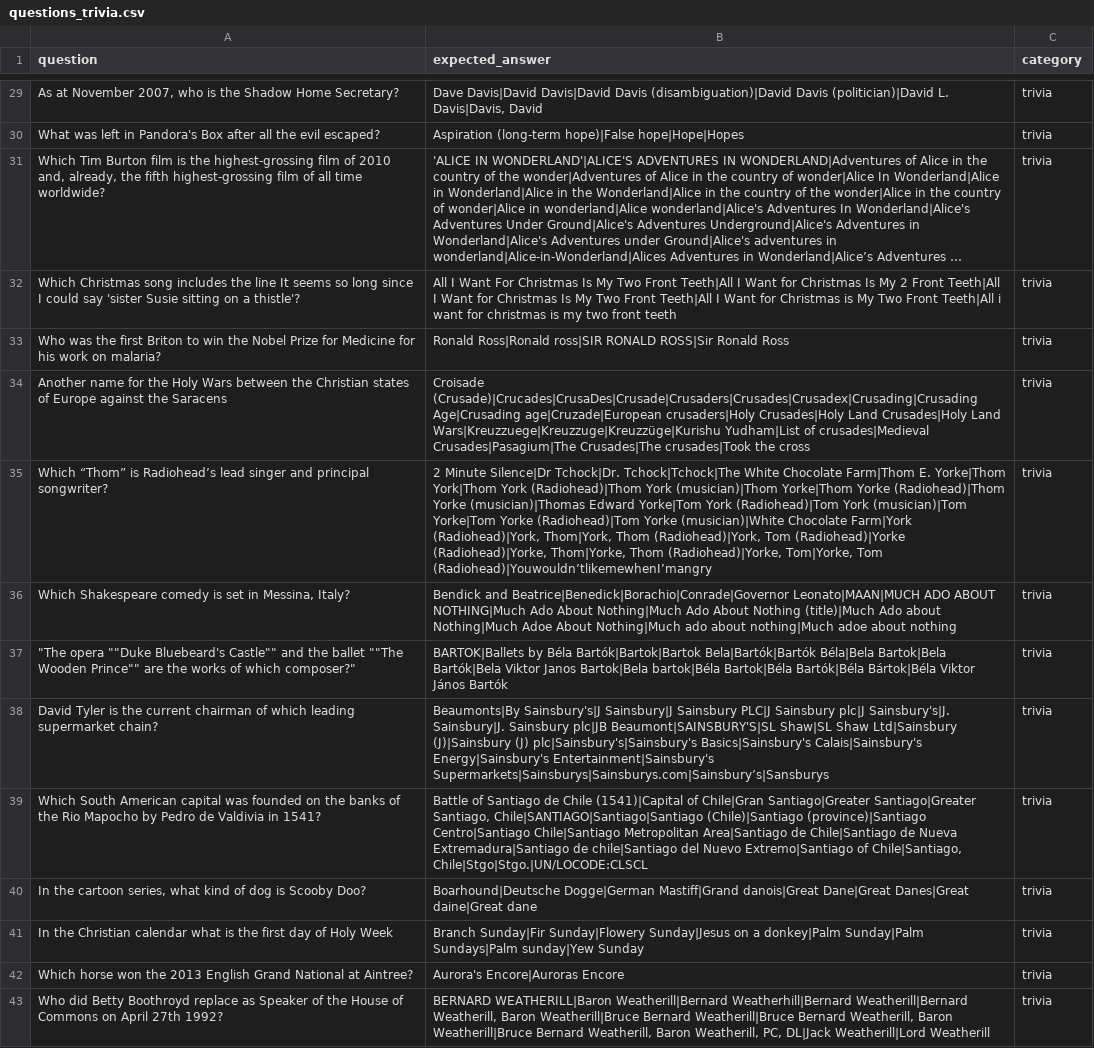
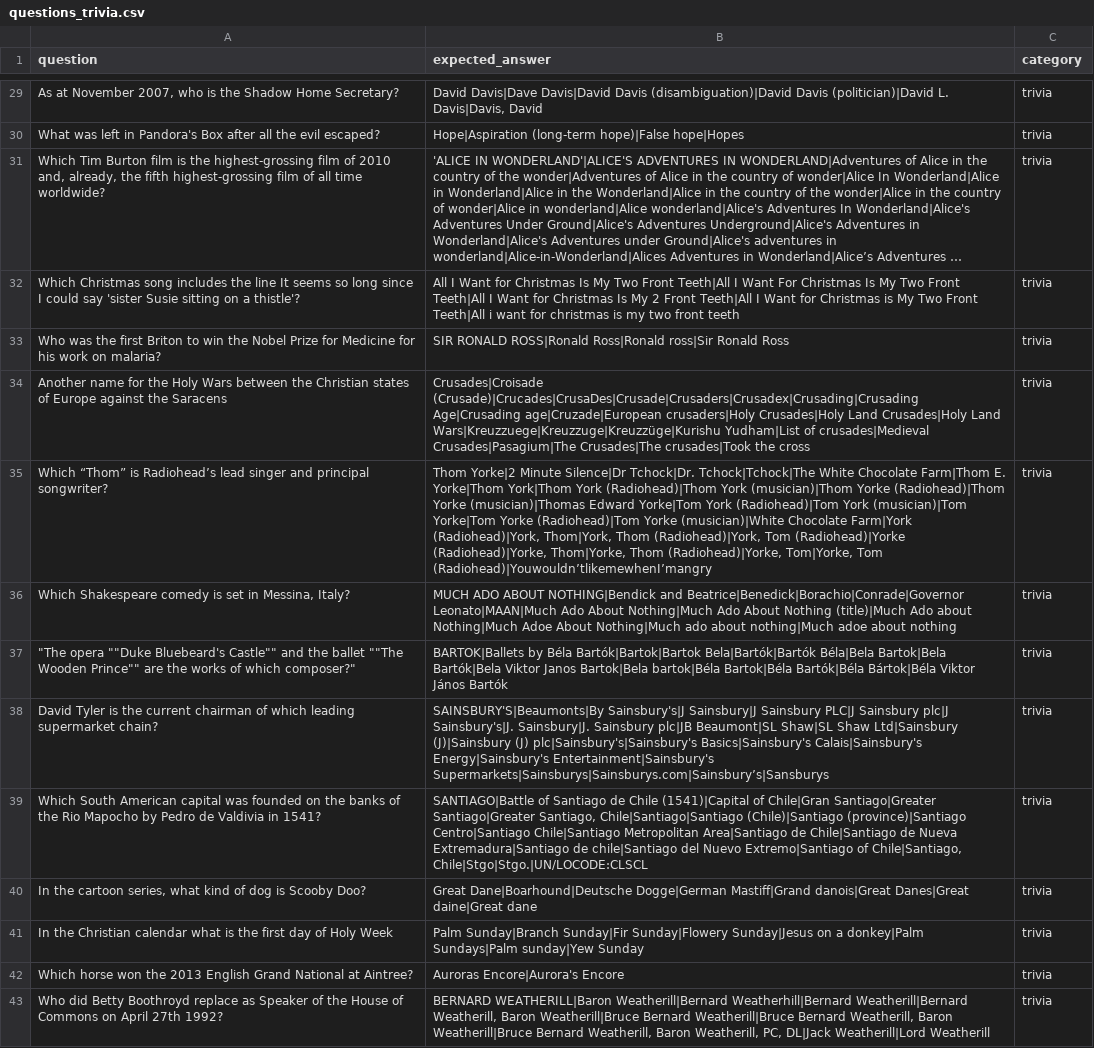
Before and after one commit to kesavakrishna/reflective_ai, a CSV file: questions_trivia.csv, drawn as a sheet; only a part is shown, gaps mark what is left out; long unchanged cells end in …; the diff covers the shown part only; the diff names each change by its address in the sheet, - before the commit and + after, or states it on an @@ line.

```diff
--- a/questions_trivia.csv
+++ b/questions_trivia.csv
-B29 (expected_answer): Dave Davis|David Davis|David Davis…
+B29 (expected_answer): David Davis|Dave Davis|David Davis…
-B30 (expected_answer): Aspiration (long-term hope)|False hope|Hope|Hopes
+B30 (expected_answer): Hope|Aspiration (long-term hope)|False hope|Hopes
-B32 (expected_answer): …I Want For Christmas Is My Two Front Teeth|All I Want for Christmas Is My 2 Front Teeth|All I Want for Christmas Is My Two Front Teeth|All…
+B32 (expected_answer): …I Want for Christmas Is My Two Front Teeth|All I Want For Christmas Is My Two Front Teeth|All I Want for Christmas Is My 2 Front Teeth|All…
-B33 (expected_answer): Ronald Ross|Ronald ross|SIR RONALD ROSS|Sir Ronald Ross
+B33 (expected_answer): SIR RONALD ROSS|Ronald Ross|Ronald ross|Sir Ronald Ross
-B34 (expected_answer): Croisade (Crusade)|Crucades|CrusaDes|Crusade|Crusaders|Crusades|Crusadex|Crusading|Crusading Age|Crusading age|Cruzade|European…
+B34 (expected_answer): Crusades|Croisade (Crusade)|Crucades|CrusaDes|Crusade|Crusaders|Crusadex|Crusading|Crusading Age|Crusading age|Cruzade|European…
-B35 (expected_answer): 2 Minute Silence|Dr Tchock|Dr. Tchock|Tchock|The White Chocolate Farm|Thom E. Yorke|Thom York|Thom York (Radiohead)|Thom York (musician)|Thom Yorke|Thom Yorke (Radiohead)|Thom…
+B35 (expected_answer): Thom Yorke|2 Minute Silence|Dr Tchock|Dr. Tchock|Tchock|The White Chocolate Farm|Thom E. Yorke|Thom York|Thom York (Radiohead)|Thom York (musician)|Thom Yorke (Radiohead)|Thom…
-B36 (expected_answer): Bendick and Beatrice|Benedick|Borachio|Conrade|Governor Leonato|MAAN|MUCH ADO ABOUT NOTHING|Much Ado About…
+B36 (expected_answer): MUCH ADO ABOUT NOTHING|Bendick and Beatrice|Benedick|Borachio|Conrade|Governor Leonato|MAAN|Much Ado About…
-B38 (expected_answer): Beaumonts|By Sainsbury's|J Sainsbury|J Sainsbury PLC|J Sainsbury plc|J Sainsbury's|J. Sainsbury|J. Sainsbury plc|JB Beaumont|SAINSBURY'S|SL Shaw|SL Shaw…
+B38 (expected_answer): SAINSBURY'S|Beaumonts|By Sainsbury's|J Sainsbury|J Sainsbury PLC|J Sainsbury plc|J Sainsbury's|J. Sainsbury|J. Sainsbury plc|JB Beaumont|SL Shaw|SL Shaw…
-B39 (expected_answer): Battle of Santiago de Chile (1541)|Capital of Chile|Gran Santiago|Greater Santiago|Greater Santiago, Chile|SANTIAGO|Santiago|Santiago (Chile)|Santiago (province)|Santiago…
+B39 (expected_answer): SANTIAGO|Battle of Santiago de Chile (1541)|Capital of Chile|Gran Santiago|Greater Santiago|Greater Santiago, Chile|Santiago|Santiago (Chile)|Santiago (province)|Santiago…
-B40 (expected_answer): Boarhound|Deutsche Dogge|German Mastiff|Grand danois|Great Dane|Great Danes|Great daine|Great…
+B40 (expected_answer): Great Dane|Boarhound|Deutsche Dogge|German Mastiff|Grand danois|Great Danes|Great daine|Great…
-B41 (expected_answer): Branch Sunday|Fir Sunday|Flowery Sunday|Jesus on a donkey|Palm Sunday|Palm Sundays|Palm sunday|Yew…
+B41 (expected_answer): Palm Sunday|Branch Sunday|Fir Sunday|Flowery Sunday|Jesus on a donkey|Palm Sundays|Palm sunday|Yew…
-B42 (expected_answer): Aurora's Encore|Auroras Encore
+B42 (expected_answer): Auroras Encore|Aurora's Encore
```
Also changed, not shown: 160 edited cells elsewhere in this file, questions_trivia_holdout.csv, 11 other files.
